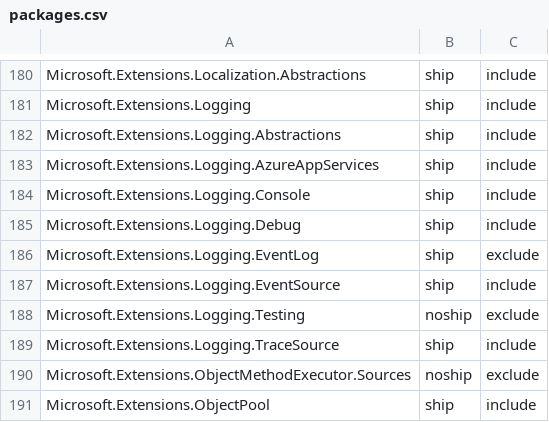
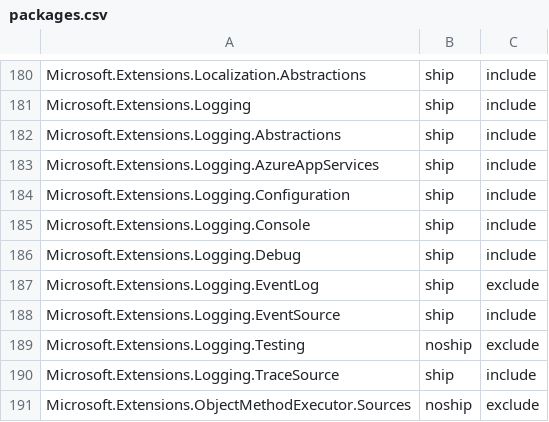
Before and after one commit to aspnet/Coherence, a CSV file: packages/packages.csv, drawn as a sheet; only a part is shown, gaps mark what is left out; the shorter side is filled out with more unchanged rows; the diff names each change by its address in the sheet, - before the commit and + after, or states it on an @@ line.

Commit message:
Add Logging.Configuration package to packages.csv (#226)

```diff
--- a/packages/packages.csv
+++ b/packages/packages.csv
+row 184: Microsoft.Extensions.Logging.Configuration | ship | include
```
